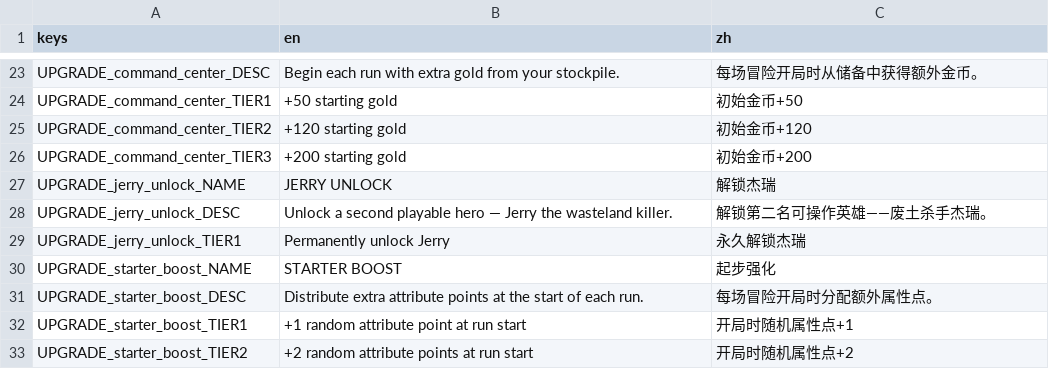
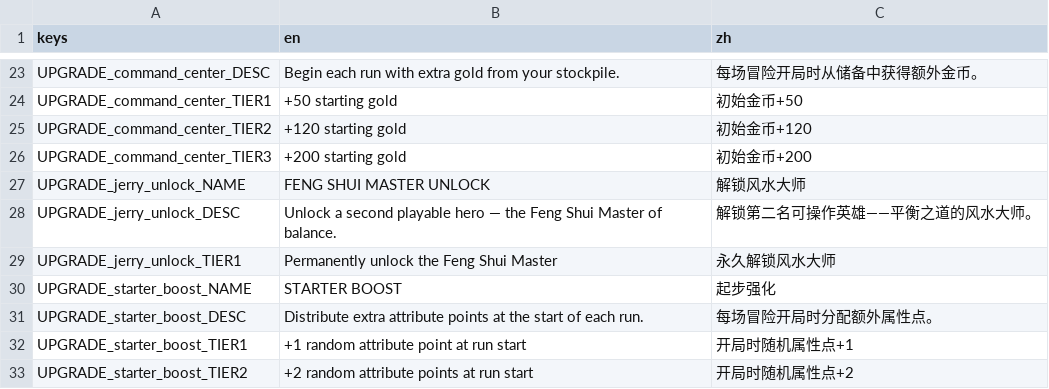
Before and after one commit to Jelly13124/Cardgame, a CSV file: assets/translations/content_upgrades.csv, drawn as a sheet; only a part is shown, gaps mark what is left out.

```diff
--- a/assets/translations/content_upgrades.csv
+++ b/assets/translations/content_upgrades.csv
@@ -26,5 +26,5 @@ UPGRADE_command_center_TIER2,+120 starting gold,初始金币+120
 UPGRADE_command_center_TIER3,+200 starting gold,初始金币+200
-UPGRADE_jerry_unlock_NAME,JERRY UNLOCK,解锁杰瑞
-UPGRADE_jerry_unlock_DESC,Unlock a second playable hero — Jerry the wasteland killer.,解锁第二名可操作英雄——废土杀手杰瑞。
-UPGRADE_jerry_unlock_TIER1,Permanently unlock Jerry,永久解锁杰瑞
+UPGRADE_jerry_unlock_NAME,FENG SHUI MASTER UNLOCK,解锁风水大师
+UPGRADE_jerry_unlock_DESC,Unlock a second playable hero — the Feng Shui Master of balance.,解锁第二名可操作英雄——平衡之道的风水大师。
+UPGRADE_jerry_unlock_TIER1,Permanently unlock the Feng Shui Master,永久解锁风水大师
 UPGRADE_starter_boost_NAME,STARTER BOOST,起步强化
```
Also changed, not shown: assets/translations/content_heroes.csv, assets/translations/content_relics.csv, 7 other files.
